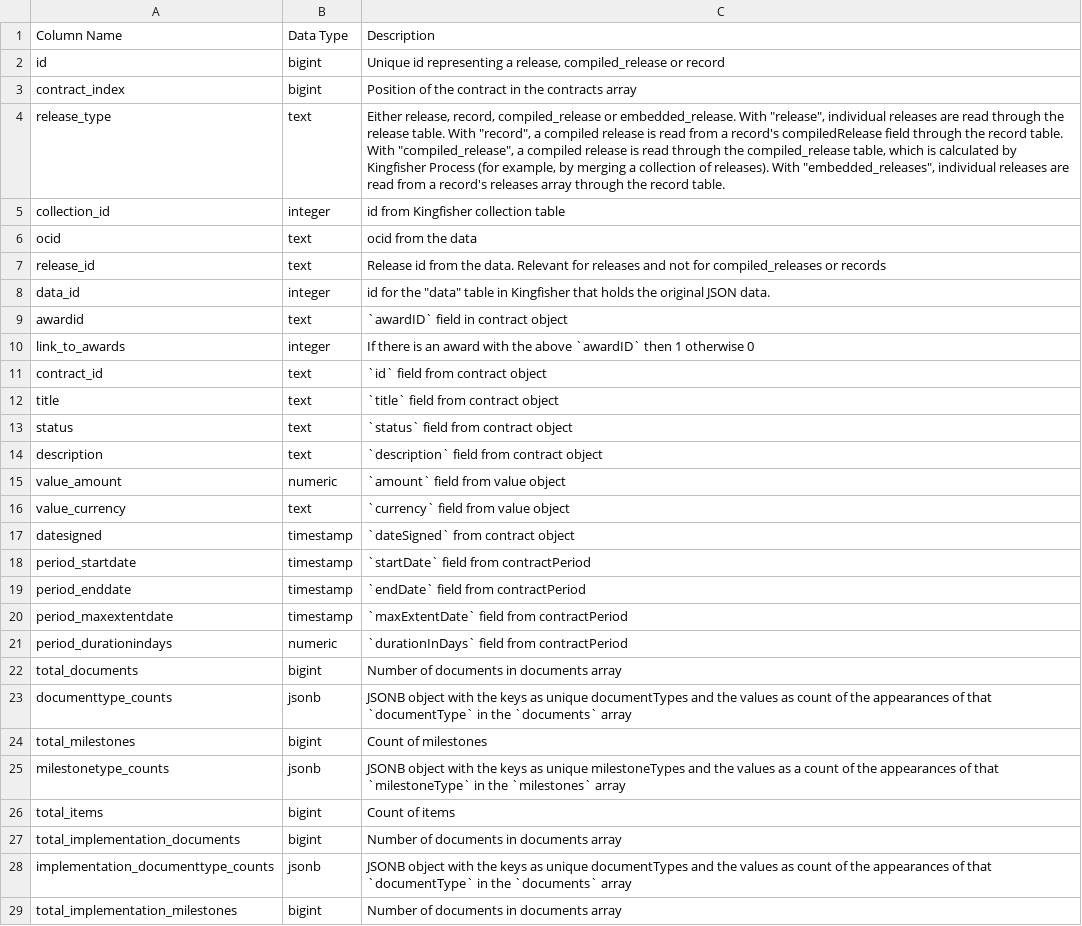
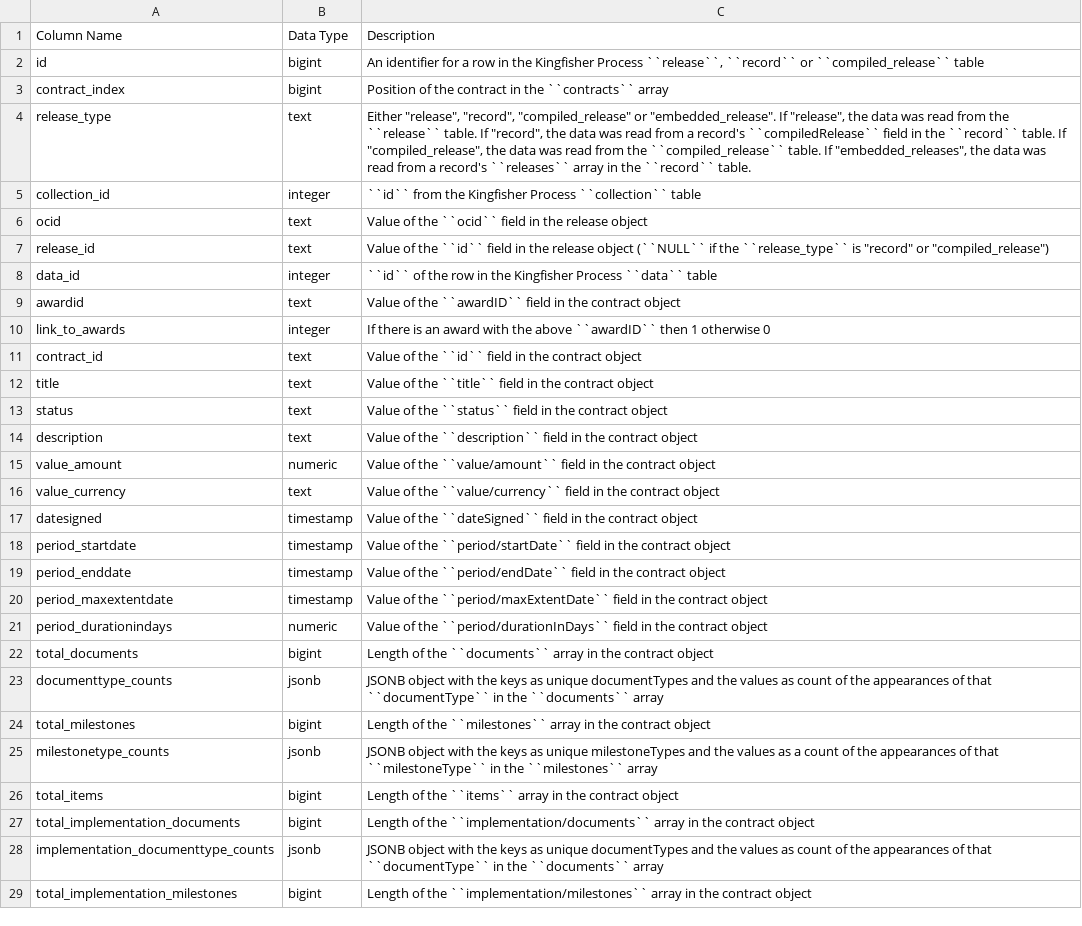
Before and after one commit to open-contracting/kingfisher-summarize, a CSV file: docs/definitions/contracts_summary.csv, drawn as a sheet; only a part is shown; the diff covers the shown part only.

```diff
--- a/docs/definitions/contracts_summary.csv
+++ b/docs/definitions/contracts_summary.csv
@@ -1,29 +1,29 @@
 Column Name,Data Type,Description
-id,bigint,"Unique id representing a release, compiled_release or record"
-contract_index,bigint,Position of the contract in the contracts array
-release_type,text,"Either release, record, compiled_release or embedded_release. With ""release"", individual releases are read through the release table. With ""record"", a compiled release is read from a record's compiledRelease field through the record table. With ""compiled_release"", a compiled release is read through the compiled_release table, which is calculated by Kingfisher Process (for example, by merging a collection of releases). With ""embedded_releases"", individual releases are read from a record's releases array through the record table."
-collection_id,integer,id from Kingfisher collection table
-ocid,text,ocid from the data
-release_id,text,Release id from the data. Relevant for releases and not for compiled_releases or records
-data_id,integer,"id for the ""data"" table in Kingfisher that holds the original JSON data."
-awardid,text,`awardID` field in contract object
-link_to_awards,integer,If there is an award with the above `awardID` then 1 otherwise 0
-contract_id,text,`id` field from contract object
-title,text,`title` field from contract object
-status,text,`status` field from contract object
-description,text,`description` field from contract object
-value_amount,numeric,`amount` field from value object
-value_currency,text,`currency` field from value object
-datesigned,timestamp,`dateSigned` from contract object
-period_startdate,timestamp,`startDate` field from contractPeriod
-period_enddate,timestamp,`endDate` field from contractPeriod
-period_maxextentdate,timestamp,`maxExtentDate` field from contractPeriod
-period_durationindays,numeric,`durationInDays` field from contractPeriod
-total_documents,bigint,Number of documents in documents array
-documenttype_counts,jsonb,JSONB object with the keys as unique documentTypes and the values as count of the appearances of that `documentType` in the `documents` array
-total_milestones,bigint,Count of milestones
-milestonetype_counts,jsonb,JSONB object with the keys as unique milestoneTypes and the values as a count of the appearances of that `milestoneType` in the `milestones` array
-total_items,bigint,Count of items
-total_implementation_documents,bigint,Number of documents in documents array
-implementation_documenttype_counts,jsonb,JSONB object with the keys as unique documentTypes and the values as count of the appearances of that `documentType` in the `documents` array
-total_implementation_milestones,bigint,Number of documents in documents array
+id,bigint,"An identifier for a row in the Kingfisher Process ``release``, ``record`` or ``compiled_release`` table"
+contract_index,bigint,Position of the contract in the ``contracts`` array
+release_type,text,"Either ""release"", ""record"", ""compiled_release"" or ""embedded_release"". If ""release"", the data was read from the ``release`` table. If ""record"", the data was read from a record's ``compiledRelease`` field in the ``record`` table. If ""compiled_release"", the data was read from the ``compiled_release`` table. If ""embedded_releases"", the data was read from a record's ``releases`` array in the ``record`` table."
+collection_id,integer,``id`` from the Kingfisher Process ``collection`` table
+ocid,text,Value of the ``ocid`` field in the release object
+release_id,text,"Value of the ``id`` field in the release object (``NULL`` if the ``release_type`` is ""record"" or ""compiled_release"")"
+data_id,integer,``id`` of the row in the Kingfisher Process ``data`` table
+awardid,text,Value of the ``awardID`` field in the contract object
+link_to_awards,integer,If there is an award with the above ``awardID`` then 1 otherwise 0
+contract_id,text,Value of the ``id`` field in the contract object
+title,text,Value of the ``title`` field in the contract object
+status,text,Value of the ``status`` field in the contract object
+description,text,Value of the ``description`` field in the contract object
+value_amount,numeric,Value of the ``value/amount`` field in the contract object
+value_currency,text,Value of the ``value/currency`` field in the contract object
+datesigned,timestamp,Value of the ``dateSigned`` field in the contract object
+period_startdate,timestamp,Value of the ``period/startDate`` field in the contract object
+period_enddate,timestamp,Value of the ``period/endDate`` field in the contract object
+period_maxextentdate,timestamp,Value of the ``period/maxExtentDate`` field in the contract object
+period_durationindays,numeric,Value of the ``period/durationInDays`` field in the contract object
+total_documents,bigint,Length of the ``documents`` array in the contract object
+documenttype_counts,jsonb,JSONB object with the keys as unique documentTypes and the values as count of the appearances of that ``documentType`` in the ``documents`` array
+total_milestones,bigint,Length of the ``milestones`` array in the contract object
+milestonetype_counts,jsonb,JSONB object with the keys as unique milestoneTypes and the values as a count of the appearances of that ``milestoneType`` in the ``milestones`` array
+total_items,bigint,Length of the ``items`` array in the contract object
+total_implementation_documents,bigint,Length of the ``implementation/documents`` array in the contract object
+implementation_documenttype_counts,jsonb,JSONB object with the keys as unique documentTypes and the values as count of the appearances of that ``documentType`` in the ``documents`` array
+total_implementation_milestones,bigint,Length of the ``implementation/milestones`` array in the contract object
```
Also changed, not shown: 1 removed row and 2 edited cells elsewhere in this file, docs/definitions/planning_documents_summary.csv, docs/definitions/release_summary_no_data.csv, 26 other files.
